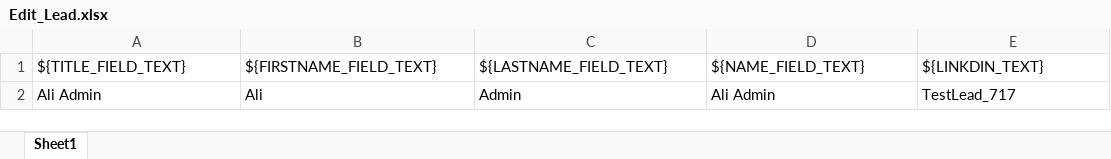
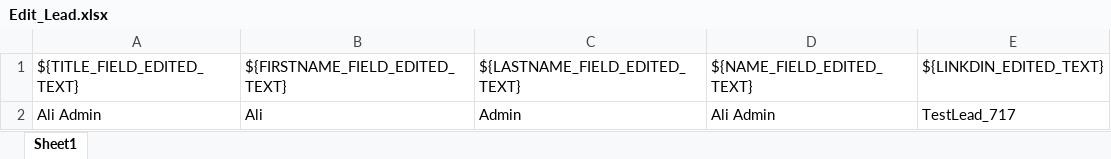
Before and after one commit to Amymahrajpoot/SmartCRM_Automation, an Excel workbook: Data/Edit_Lead.xlsx, sheet Sheet1, drawn as a sheet; values as stored, in another font and other column widths than the file's, no borders; removed rows and columns are numbered as before the commit, all else as after; the diff names each change by its address in the sheet, - before the commit and + after, or states it on an @@ line.

```diff
--- a/Data/Edit_Lead.xlsx (sheet Sheet1)
+++ b/Data/Edit_Lead.xlsx (sheet Sheet1)
-row 1: ${TITLE_FIELD_TEXT} | ${FIRSTNAME_FIELD_TEXT} | ${LASTNAME_FIELD_TEXT} | ${NAME_FIELD_TEXT} | ${LINKDIN_TEXT}
+row 1: ${TITLE_FIELD_EDITED_TEXT} | ${FIRSTNAME_FIELD_EDITED_TEXT} | ${LASTNAME_FIELD_EDITED_TEXT} | ${NAME_FIELD_EDITED_TEXT} | ${LINKDIN_EDITED_TEXT}
```
Also changed, not shown: 27 other files.
